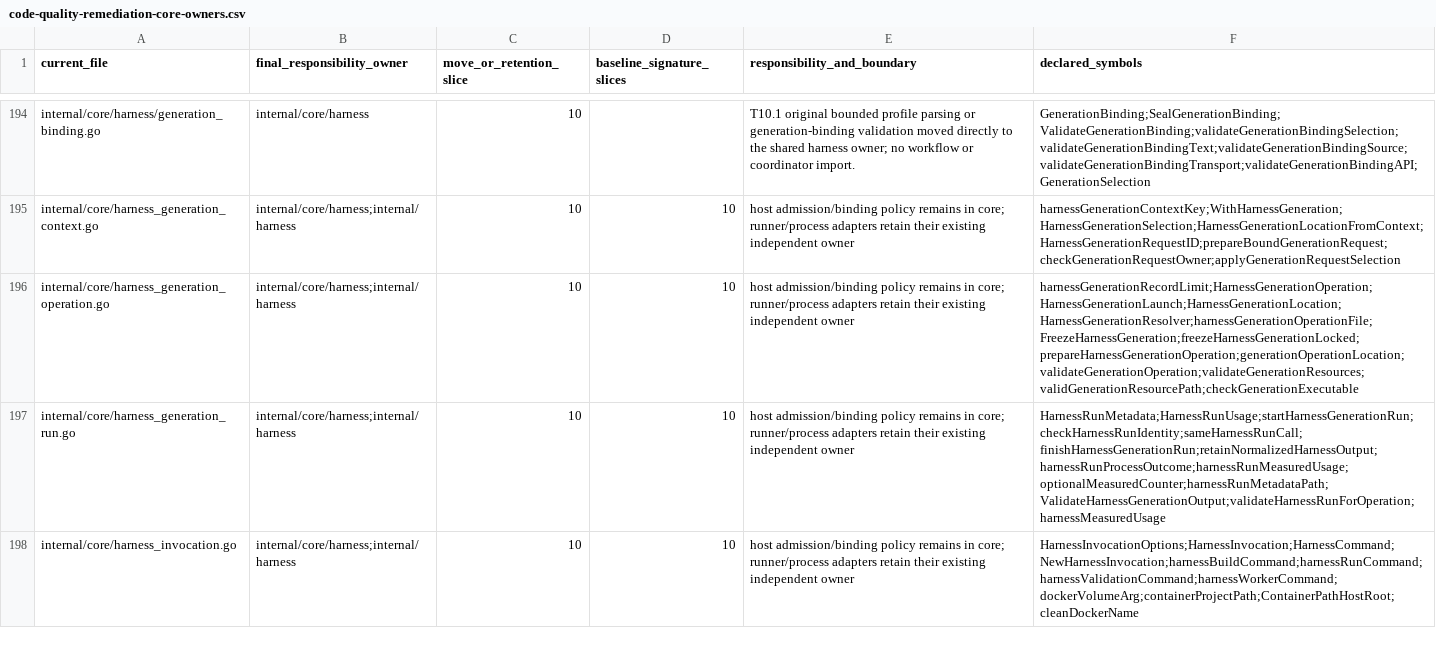
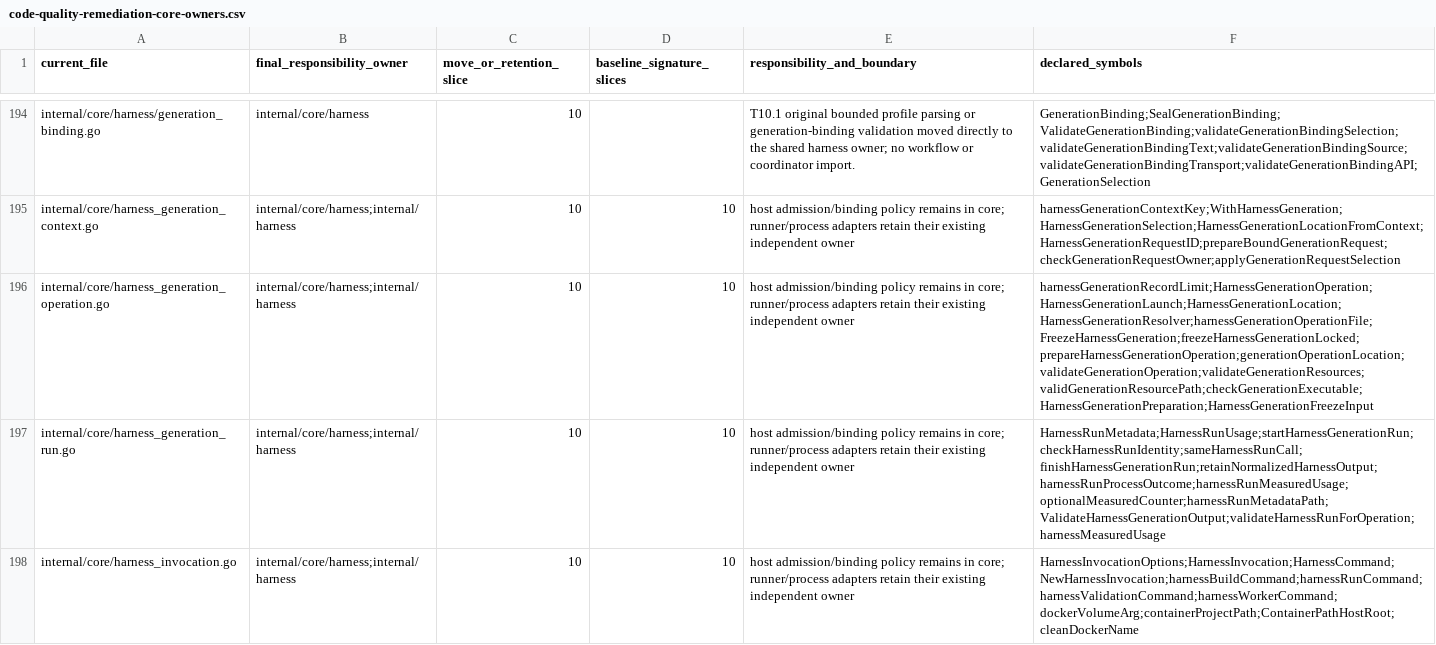
Before and after one commit to adrianpk/chr, a CSV file: ops/default/plan/code-quality-remediation-core-owners.csv, drawn as a sheet; only a part is shown, gaps mark what is left out; the diff names each change by its address in the sheet, - before the commit and + after, or states it on an @@ line.

```diff
--- a/ops/default/plan/code-quality-remediation-core-owners.csv
+++ b/ops/default/plan/code-quality-remediation-core-owners.csv
-F196 (declared_symbols): harnessGenerationRecordLimit;HarnessGenerationOperation;HarnessGenerationLaunch;HarnessGenerationLocation;HarnessGenerationResolver;harnessGenerationOperationFile;FreezeHarnessGeneration;freezeHarnessGenerationLocked;prepareHarnessGenerationOperation;generationOperationLocation;validateGenerationOperation;validateGenerationResources;validGenerationResourcePath;checkGenerationExecutable
+F196 (declared_symbols): harnessGenerationRecordLimit;HarnessGenerationOperation;HarnessGenerationLaunch;HarnessGenerationLocation;HarnessGenerationResolver;harnessGenerationOperationFile;FreezeHarnessGeneration;freezeHarnessGenerationLocked;prepareHarnessGenerationOperation;generationOperationLocation;validateGenerationOperation;validateGenerationResources;validGenerationResourcePath;checkGenerationExecutable;HarnessGenerationPreparation;HarnessGenerationFreezeInput
```
Also changed, not shown: ops/default/plan/code-quality-remediation-slice-10-dispositions.csv, 11 other files.
